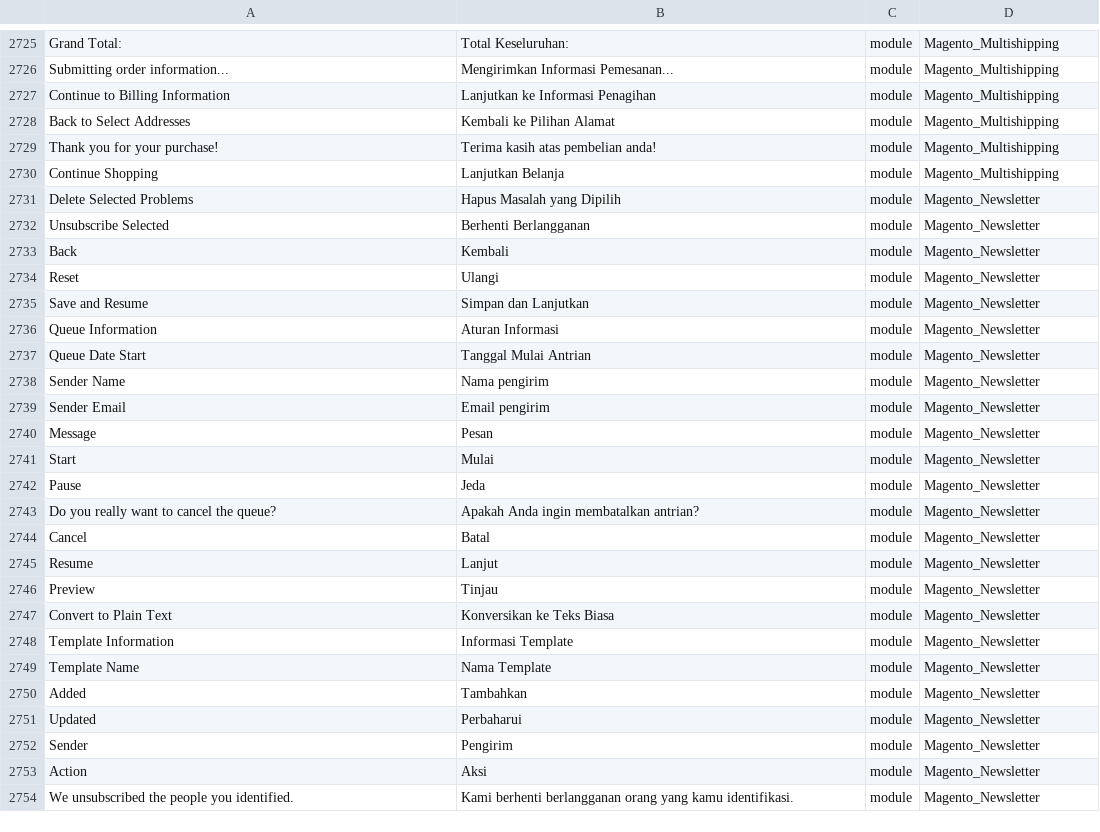
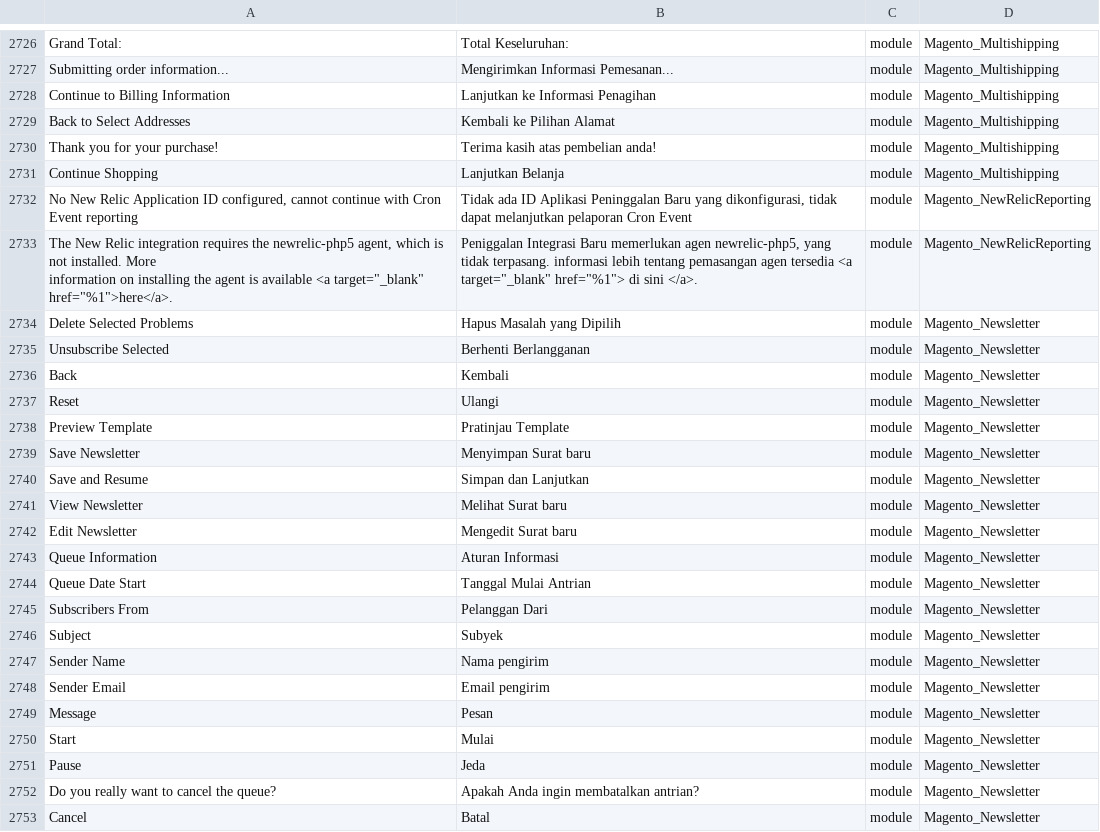
Before and after one commit to Magento2Translations/language_en_id, a CSV file: en_ID.csv, drawn as a sheet; only a part is shown, gaps mark what is left out; the shorter side is filled out with more unchanged rows; ↵ is a line break in a cell; the diff covers the shown part only; the diff names each change by its address in the sheet, - before the commit and + after, or states it on an @@ line.

```diff
--- a/en_ID.csv
+++ b/en_ID.csv
+row 2732: No New Relic Application ID configured, cannot continue with Cron Event reporting | Tidak ada ID Aplikasi Peninggalan Baru yang dikonfigurasi, tidak dapat melanjutkan pelaporan Cron Event | module | Magento_NewRelicReporting
+row 2733: The New Relic integration requires the newrelic-php5 agent, which is not installed. More ↵ information on installing the agent is available <a target="_blank" href="%1">here</a>. | Peniggalan Integrasi Baru memerlukan agen newrelic-php5, yang tidak terpasang. informasi lebih tentang pemasangan agen tersedia <a target="_blank" href="%1"> di sini </a>. | module | Magento_NewRelicReporting
+row 2738: Preview Template | Pratinjau Template | module | Magento_Newsletter
+row 2739: Save Newsletter | Menyimpan Surat baru | module | Magento_Newsletter
+row 2741: View Newsletter | Melihat Surat baru | module | Magento_Newsletter
+row 2742: Edit Newsletter | Mengedit Surat baru | module | Magento_Newsletter
+row 2745: Subscribers From | Pelanggan Dari | module | Magento_Newsletter
+row 2746: Subject | Subyek | module | Magento_Newsletter
```
Also changed, not shown: 16 added rows elsewhere in this file, 1 other file.
